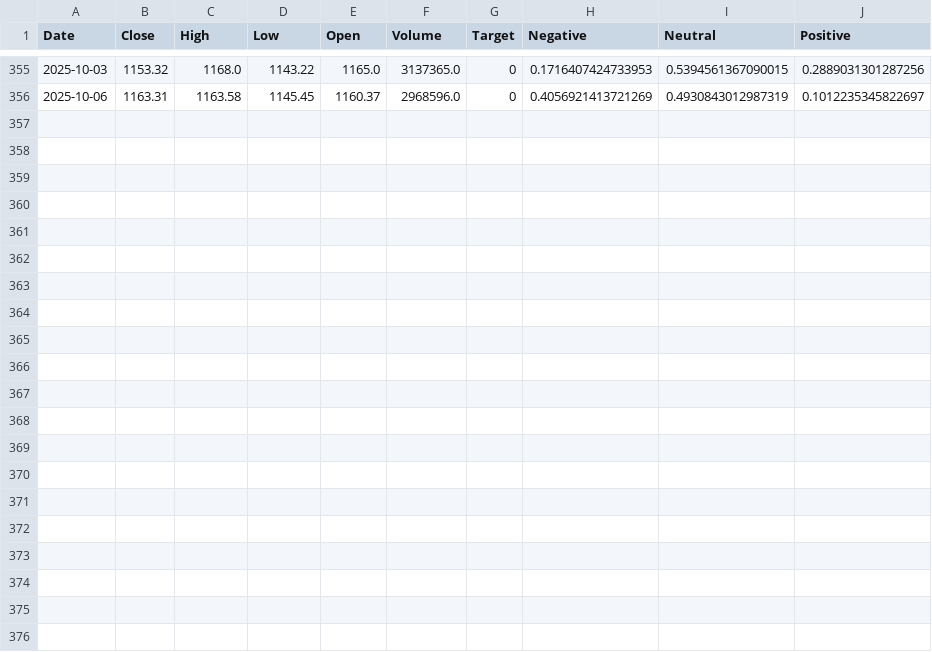
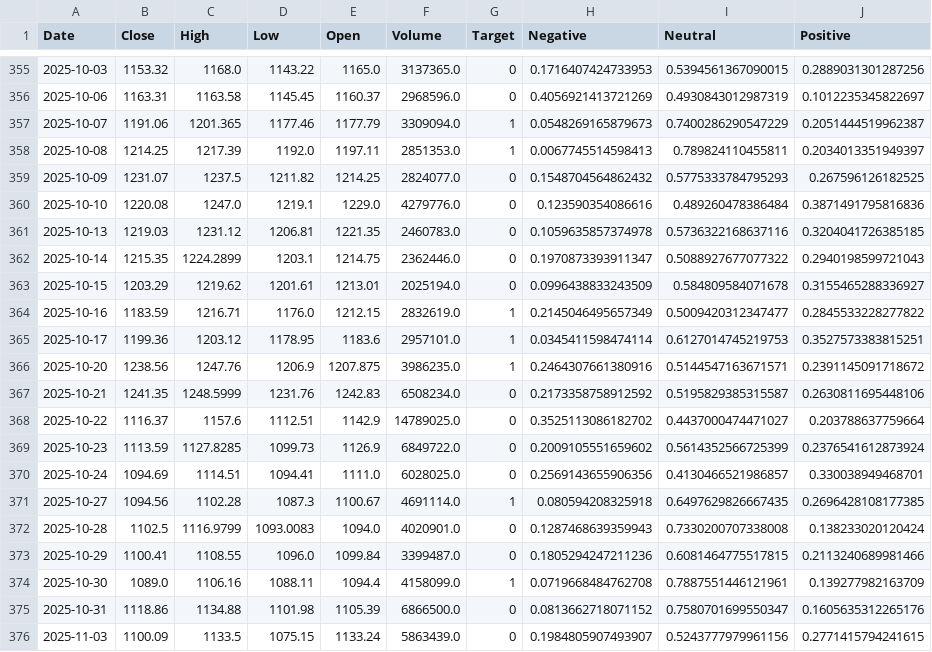
Before and after one commit to ArthurHastings/crypto_model, a CSV file: stock_csvs/NFLX_price_sentiment.csv, drawn as a sheet; only a part is shown, gaps mark what is left out.

```diff
--- a/stock_csvs/NFLX_price_sentiment.csv
+++ b/stock_csvs/NFLX_price_sentiment.csv
@@ -356 +356,21 @@ Date,Close,High,Low,Open,Volume,Target,Negative,Neutral,Positive
 2025-10-06,1163.31,1163.58,1145.45,1160.37,2968596.0,0,0.4056921413721269,0.4930843012987319,0.1012235345822697
+2025-10-07,1191.06,1201.365,1177.46,1177.79,3309094.0,1,0.0548269165879673,0.7400286290547229,0.2051444519962387
+2025-10-08,1214.25,1217.39,1192.0,1197.11,2851353.0,1,0.0067745514598413,0.789824110455811,0.2034013351949397
+2025-10-09,1231.07,1237.5,1211.82,1214.25,2824077.0,0,0.1548704564862432,0.5775333784795293,0.267596126182525
+2025-10-10,1220.08,1247.0,1219.1,1229.0,4279776.0,0,0.123590354086616,0.489260478386484,0.3871491795816836
+2025-10-13,1219.03,1231.12,1206.81,1221.35,2460783.0,0,0.1059635857374978,0.5736322168637116,0.3204041726385185
+2025-10-14,1215.35,1224.2899,1203.1,1214.75,2362446.0,0,0.1970873393911347,0.5088927677077322,0.2940198599721043
+2025-10-15,1203.29,1219.62,1201.61,1213.01,2025194.0,0,0.0996438833243509,0.584809584071678,0.3155465288336927
+2025-10-16,1183.59,1216.71,1176.0,1212.15,2832619.0,1,0.2145046495657349,0.5009420312347477,0.2845533228277822
+2025-10-17,1199.36,1203.12,1178.95,1183.6,2957101.0,1,0.0345411598474114,0.6127014745219753,0.3527573383815251
+2025-10-20,1238.56,1247.76,1206.9,1207.875,3986235.0,1,0.2464307661380916,0.5144547163671571,0.2391145091718672
+2025-10-21,1241.35,1248.5999,1231.76,1242.83,6508234.0,0,0.2173358758912592,0.5195829385315587,0.2630811695448106
+2025-10-22,1116.37,1157.6,1112.51,1142.9,14789025.0,0,0.3525113086182702,0.4437000474471027,0.203788637759664
+2025-10-23,1113.59,1127.8285,1099.73,1126.9,6849722.0,0,0.2009105551659602,0.5614352566725399,0.2376541612873924
+2025-10-24,1094.69,1114.51,1094.41,1111.0,6028025.0,0,0.2569143655906356,0.4130466521986857,0.330038949468701
+2025-10-27,1094.56,1102.28,1087.3,1100.67,4691114.0,1,0.080594208325918,0.6497629826667435,0.2696428108177385
+2025-10-28,1102.5,1116.9799,1093.0083,1094.0,4020901.0,0,0.1287468639359943,0.7330200707338008,0.138233020120424
+2025-10-29,1100.41,1108.55,1096.0,1099.84,3399487.0,0,0.1805294247211236,0.6081464775517815,0.2113240689981466
+2025-10-30,1089.0,1106.16,1088.11,1094.4,4158099.0,1,0.0719668484762708,0.7887551446121961,0.139277982163709
+2025-10-31,1118.86,1134.88,1101.98,1105.39,6866500.0,0,0.0813662718071152,0.7580701699550347,0.1605635312265176
+2025-11-03,1100.09,1133.5,1075.15,1133.24,5863439.0,0,0.1984805907493907,0.5243777979961156,0.2771415794241615
```
Also changed, not shown: stock_csvs/AAPL_price_sentiment.csv, stock_csvs/AMD_price_sentiment.csv, 25 other files.
